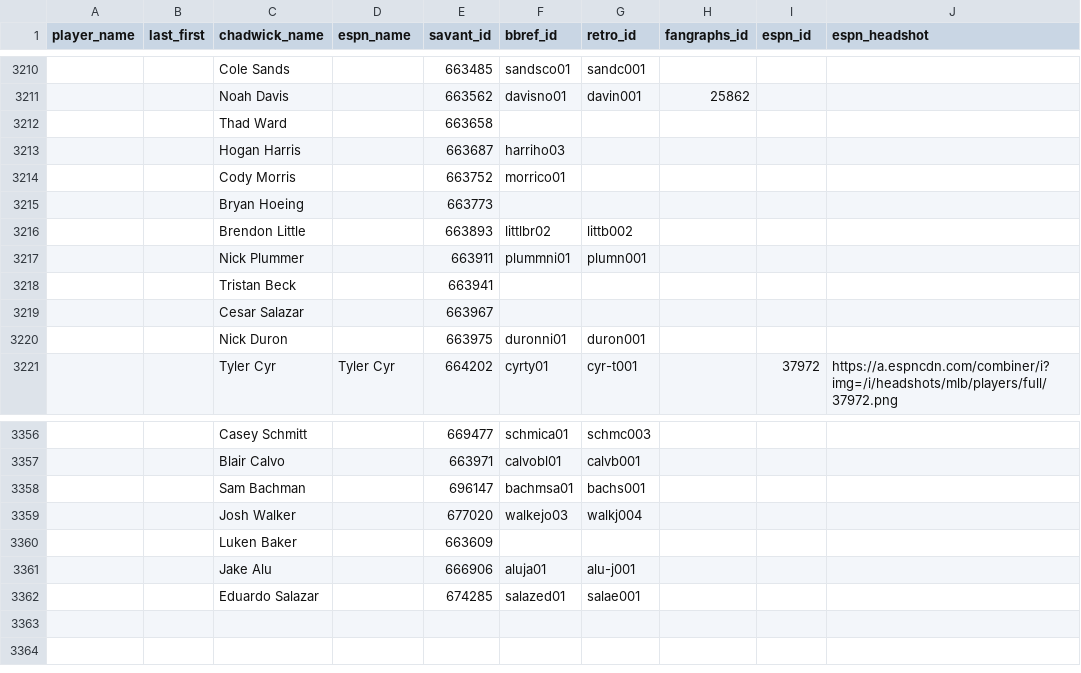
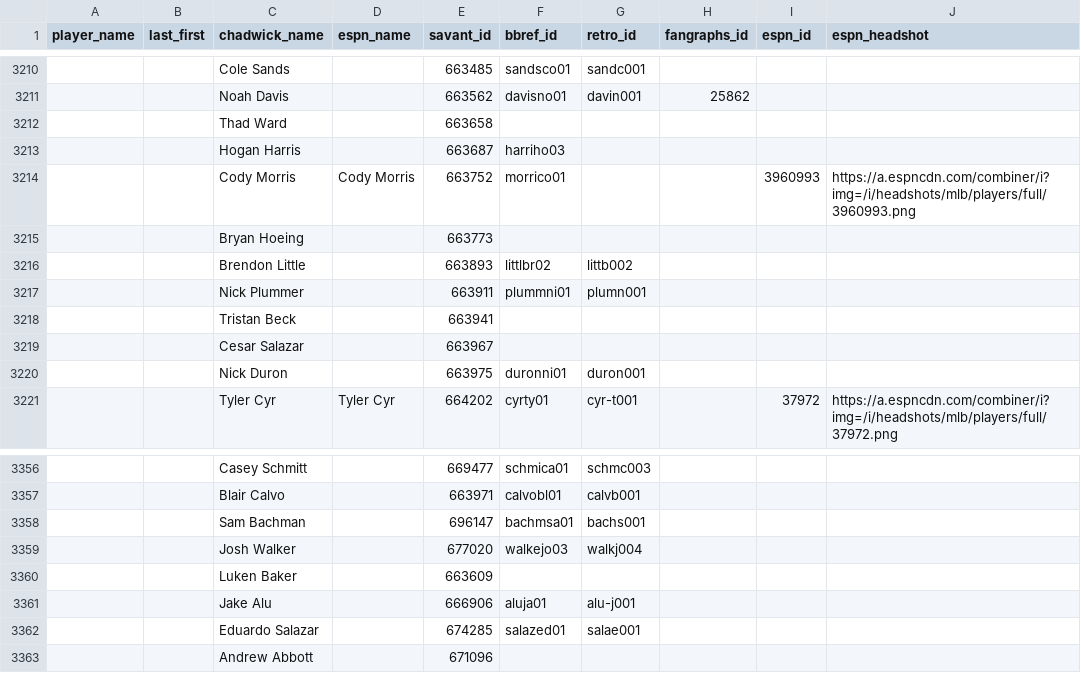
Before and after one commit to camdenk/mlbplotR-data, a CSV file: Player-IDs.csv, drawn as a sheet; only a part is shown, gaps mark what is left out; the diff names each change by its address in the sheet, - before the commit and + after, or states it on an @@ line.

Commit message:
Cody Morris

```diff
--- a/Player-IDs.csv
+++ b/Player-IDs.csv
-D3214 (espn_name): (empty)
+D3214 (espn_name): Cody Morris
-I3214 (espn_id): (empty)
+I3214 (espn_id): 3960993
-J3214 (espn_headshot): (empty)
+J3214 (espn_headshot): https://a.espncdn.com/combiner/i?img=/i/headshots/mlb/players/full/3960993.png
+row 3363:  |  | Andrew Abbott |  | 671096
```
Also changed, not shown: 1 other file.
